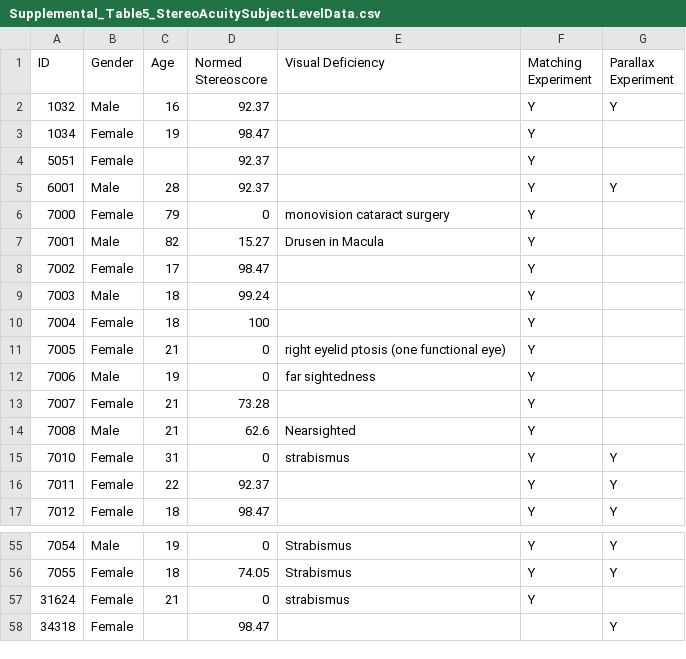
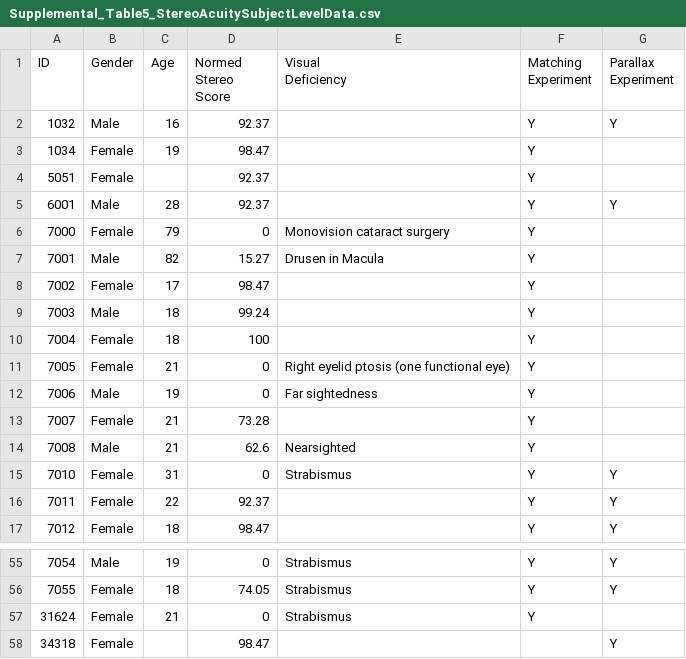
Before and after one commit to VPNL/StanfordMoonStudy, a CSV file: Figures/SupplementalTables/Supplemental_Table5_StereoAcuitySubjectLevelData.csv, drawn as a sheet; only a part is shown, gaps mark what is left out; ↵ is a line break in a cell; the diff names each change by its address in the sheet, - before the commit and + after, or states it on an @@ line.

```diff
--- a/Figures/SupplementalTables/Supplemental_Table5_StereoAcuitySubjectLevelData.csv
+++ b/Figures/SupplementalTables/Supplemental_Table5_StereoAcuitySubjectLevelData.csv
-D1: Normed Stereoscore
+D1: Normed Stereo Score
-E1: Visual Deficiency
+E1: Visual ↵ Deficiency
-E6 (Visual Deficiency): monovision cataract surgery
+E6 (Visual Deficiency): Monovision cataract surgery
-E11 (Visual Deficiency): right eyelid ptosis (one functional eye)
+E11 (Visual Deficiency): Right eyelid ptosis (one functional eye)
-E12 (Visual Deficiency): far sightedness
+E12 (Visual Deficiency): Far sightedness
-E15 (Visual Deficiency): strabismus
+E15 (Visual Deficiency): Strabismus
-E57 (Visual Deficiency): strabismus
+E57 (Visual Deficiency): Strabismus
```
Also changed, not shown: Figures/SupplementalTables/Supplemental_Table6_ParticipantExperiments.csv, 1 other file.
